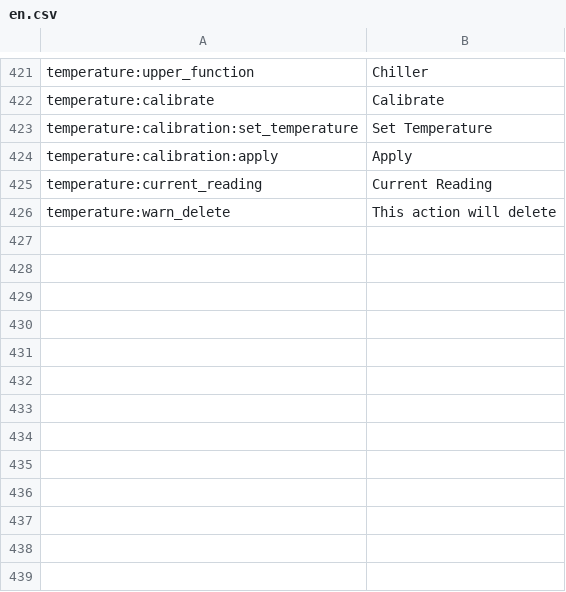
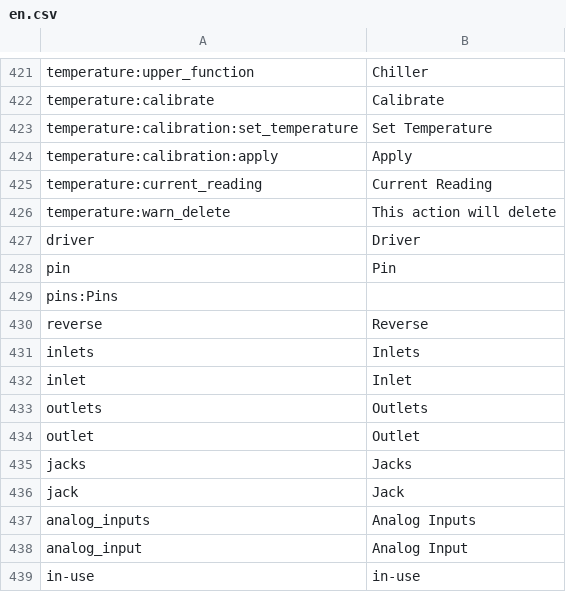
Before and after one commit to reef-pi/reef-pi, a CSV file: front-end/assets/translations/en.csv, drawn as a sheet; only a part is shown, gaps mark what is left out; the diff names each change by its address in the sheet, - before the commit and + after, or states it on an @@ line.

```diff
--- a/front-end/assets/translations/en.csv
+++ b/front-end/assets/translations/en.csv
+row 427: driver | Driver
+row 428: pin | Pin
+row 429: pins:Pins
+row 430: reverse | Reverse
+row 431: inlets | Inlets
+row 432: inlet | Inlet
+row 433: outlets | Outlets
+row 434: outlet | Outlet
+row 435: jacks | Jacks
+row 436: jack | Jack
+row 437: analog_inputs | Analog Inputs
+row 438: analog_input | Analog Input
+row 439: in-use | in-use
```
Also changed, not shown: front-end/assets/translations/zh.csv, 17 other files.
